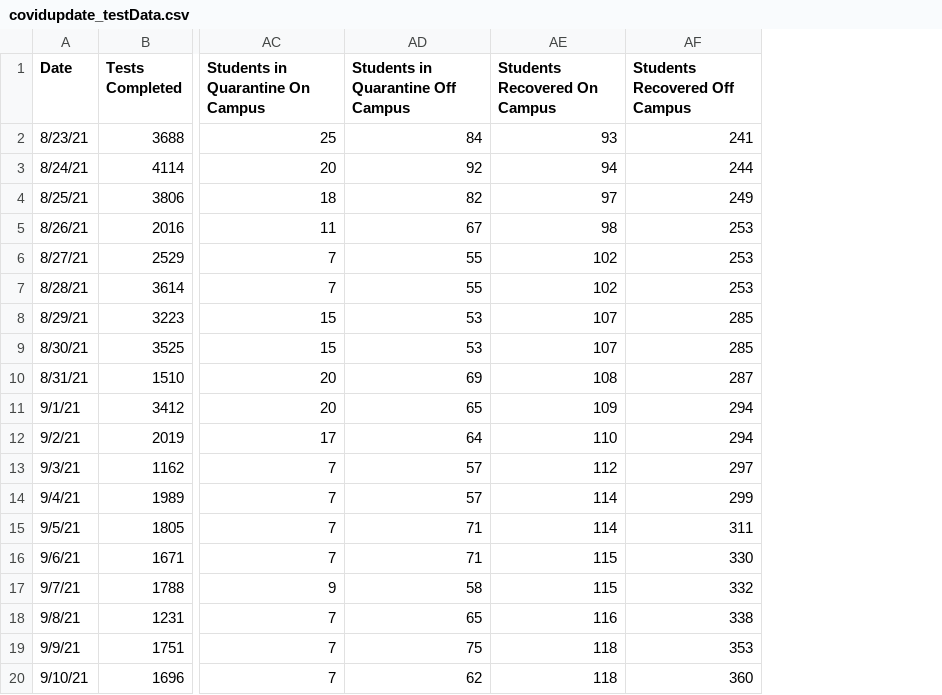
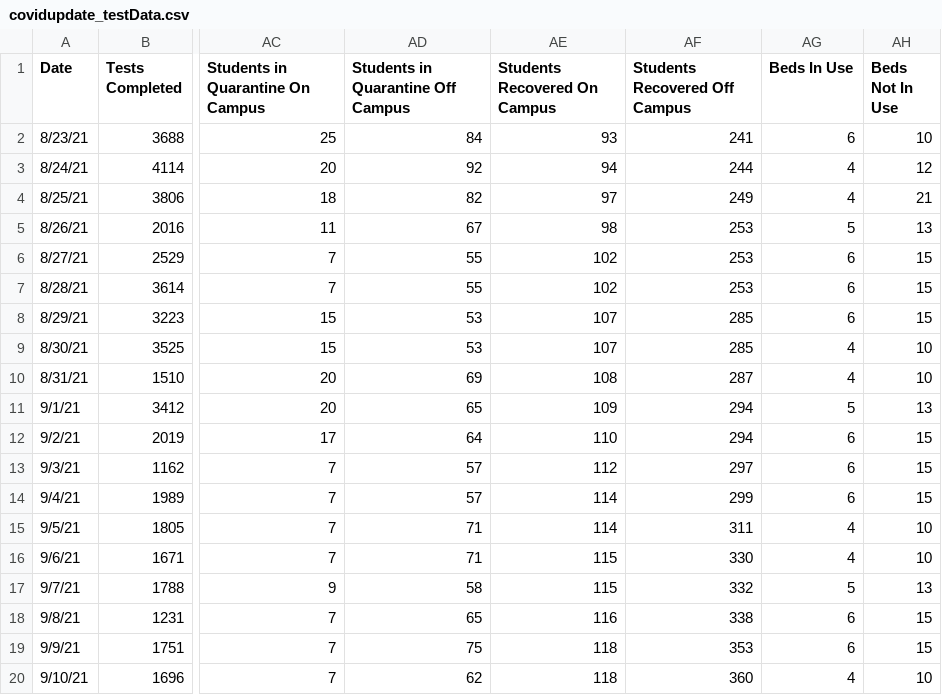
Before and after one commit to esomo22e/covid-dashboard, a CSV file: public/datasets/covidupdate_testData.csv, drawn as a sheet; only a part is shown, gaps mark what is left out; the diff names each change by its address in the sheet, - before the commit and + after, or states it on an @@ line.

Commit message:
added second data point 'Beds in Use'

```diff
--- a/public/datasets/covidupdate_testData.csv
+++ b/public/datasets/covidupdate_testData.csv
+column AG (Beds In Use), rows 2-20: 6 | 4 | 4 | 5 | 6 | 6 | 6 | 4 | 4 | 5 | 6 | 6 | 6 | 4 | 4 | 5 | 6 | 6 | 4
+column AH (Beds Not In Use), rows 2-20: 10 | 12 | 21 | 13 | 15 | 15 | 15 | 10 | 10 | 13 | 15 | 15 | 15 | 10 | 10 | 13 | 15 | 15 | 10
```
Also changed, not shown: 4 other files.
